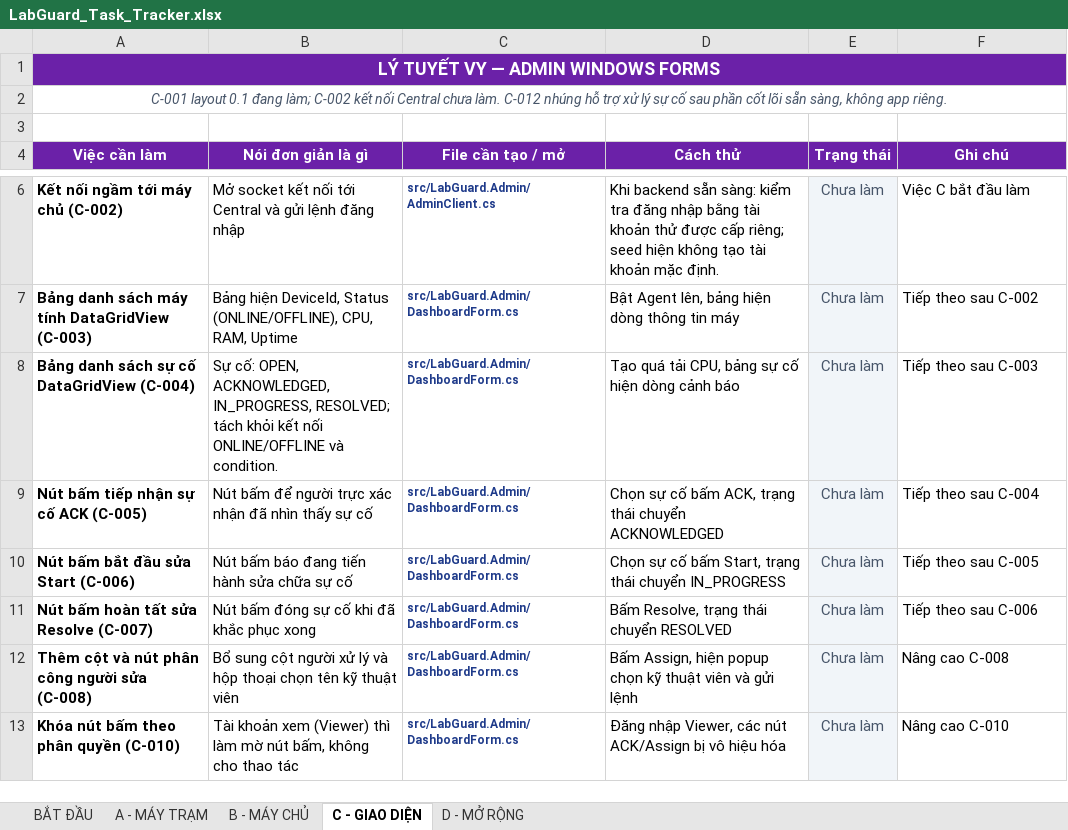
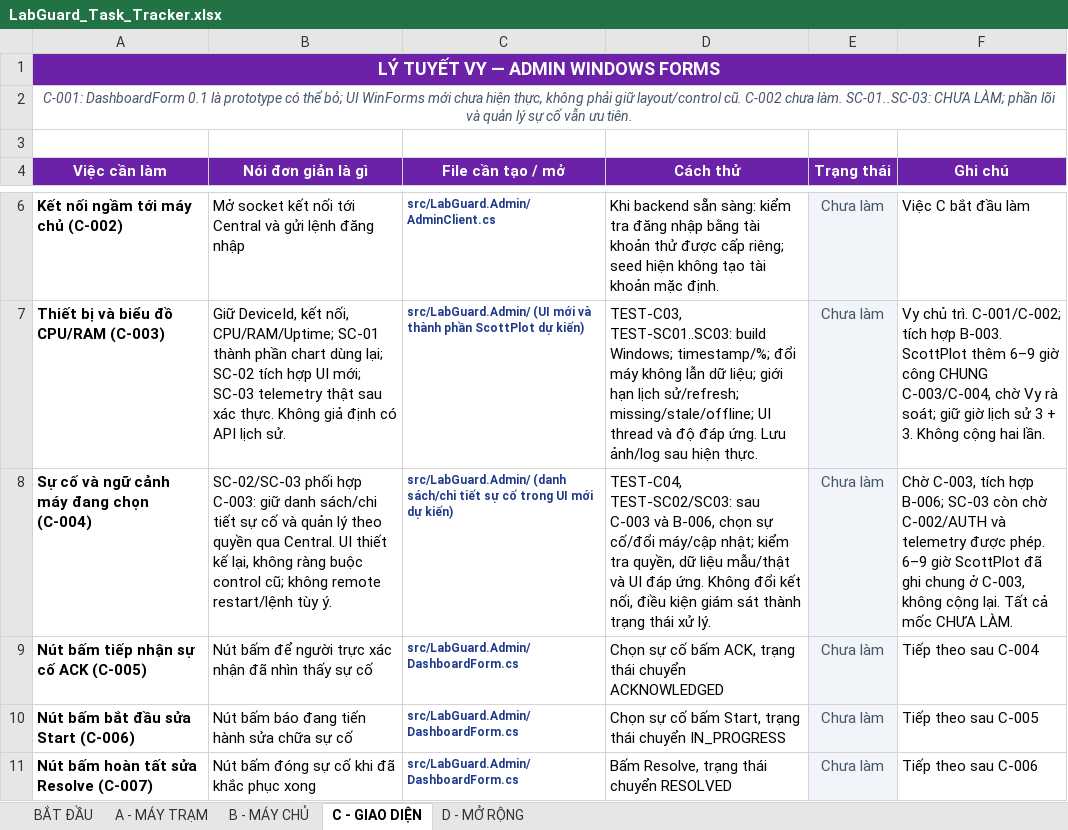
Before and after one commit to Phuchello/LabGuard, an Excel workbook: LabGuard_Task_Tracker.xlsx, sheet C - GIAO DIỆN, drawn as a sheet; only a part is shown, gaps mark what is left out; the shorter side is filled out with more unchanged rows; values as stored, in another font and other column widths than the file's, no borders; removed rows and columns are numbered as before the commit, all else as after; the diff covers the shown part only; the diff names each change by its address in the sheet, - before the commit and + after, or states it on an @@ line.

Commit message:
docs: sync ScottPlot and Testcontainers WBS and Excel tasks (#18)
* docs: sync ScottPlot and SQL test checkpoints into official trackers

* docs: update Admin UI task scope in tracker

```diff
--- a/LabGuard_Task_Tracker.xlsx (sheet C - GIAO DIỆN)
+++ b/LabGuard_Task_Tracker.xlsx (sheet C - GIAO DIỆN)
-A2 (Việc cần làm): C-001 layout 0.1 đang làm; C-002 kết nối Central chưa làm. C-012 nhúng hỗ trợ xử lý sự cố sau phần cốt lõi sẵn sàng, không app riêng.
+A2 (Việc cần làm): C-001: DashboardForm 0.1 là prototype có thể bỏ; UI WinForms mới chưa hiện thực, không phải giữ layout/control cũ. C-002 chưa làm. SC-01..SC-03: CHƯA LÀM; phần lõi và quản lý sự cố vẫn ưu tiên.
-row 7: Bảng danh sách máy tính DataGridView (C-003) | Bảng hiện DeviceId, Status (ONLINE/OFFLINE), CPU, RAM, Uptime | src/LabGuard.Admin/DashboardForm.cs | Bật Agent lên, bảng hiện dòng thông tin máy | Chưa làm | Tiếp theo sau C-002
-row 8: Bảng danh sách sự cố DataGridView (C-004) | Sự cố: OPEN, ACKNOWLEDGED, IN_PROGRESS, RESOLVED; tách khỏi kết nối ONLINE/OFFLINE và condition. | src/LabGuard.Admin/DashboardForm.cs | Tạo quá tải CPU, bảng sự cố hiện dòng cảnh báo | Chưa làm | Tiếp theo sau C-003
+row 7: Thiết bị và biểu đồ CPU/RAM (C-003) | Giữ DeviceId, kết nối, CPU/RAM/Uptime; SC-01 thành phần chart dùng lại; SC-02 tích hợp UI mới; SC-03 telemetry thật sau xác thực. Không giả định có API lịch sử. | src/LabGuard.Admin/ (UI mới và thành phần ScottPlot dự kiến) | TEST-C03, TEST-SC01..SC03: build Windows; timestamp/%; đổi máy không lẫn dữ liệu; giới hạn lịch sử/refresh; missing/stale/offline; UI thread và độ đáp ứng. Lưu ảnh/log sau hiện thực. | Chưa làm | Vy chủ trì. C-001/C-002; tích hợp B-003. ScottPlot thêm 6–9 giờ công CHUNG C-003/C-004, chờ Vy rà soát; giữ giờ lịch sử 3 + 3. Không cộng hai lần.
+row 8: Sự cố và ngữ cảnh máy đang chọn (C-004) | SC-02/SC-03 phối hợp C-003: giữ danh sách/chi tiết sự cố và quản lý theo quyền qua Central. UI thiết kế lại, không ràng buộc control cũ; không remote restart/lệnh tùy ý. | src/LabGuard.Admin/ (danh sách/chi tiết sự cố trong UI mới dự kiến) | TEST-C04, TEST-SC02/SC03: sau C-003 và B-006, chọn sự cố/đổi máy/cập nhật; kiểm tra quyền, dữ liệu mẫu/thật và UI đáp ứng. Không đổi kết nối, điều kiện giám sát thành trạng thái xử lý. | Chưa làm | Chờ C-003, tích hợp B-006; SC-03 còn chờ C-002/AUTH và telemetry được phép. 6–9 giờ ScottPlot đã ghi chung ở C-003, không cộng lại. Tất cả mốc CHƯA LÀM.
```
Also changed, not shown: 6 added rows and 1 removed row elsewhere in this sheet, sheet B - MÁY CHỦ, 3 other files.
